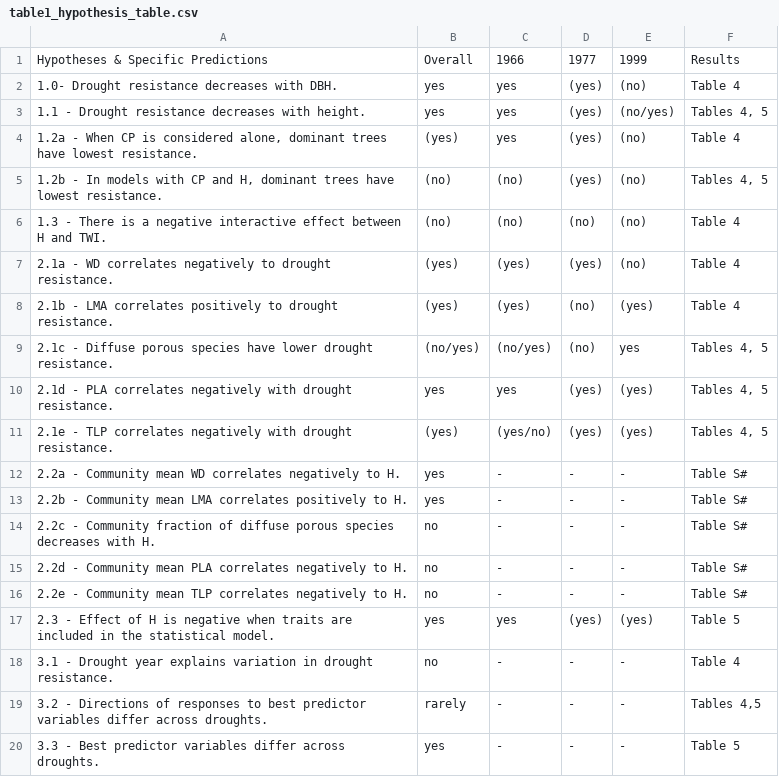
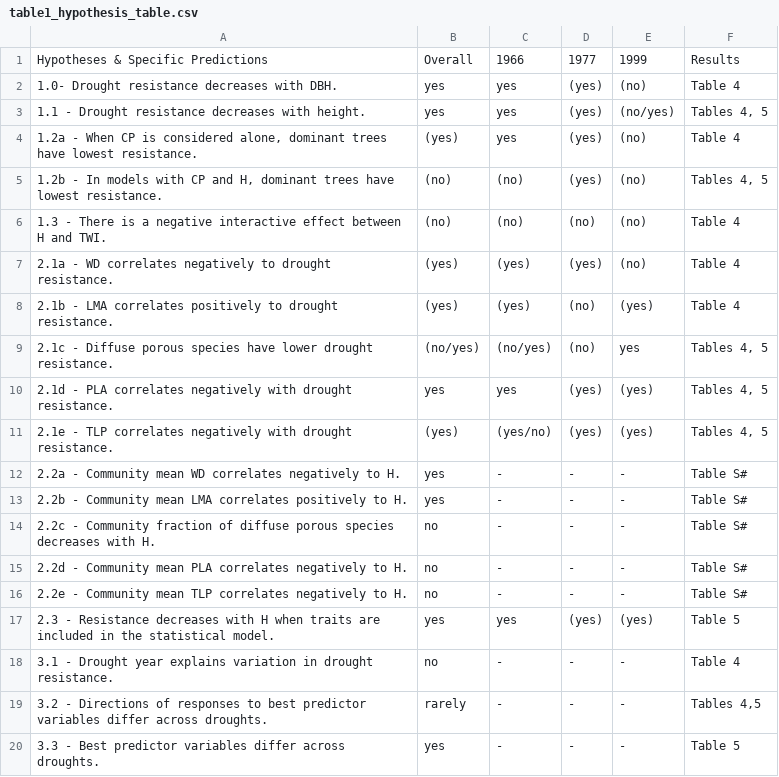
Before and after one commit to SCBI-ForestGEO/McGregor_climate-sensitivity-variation, a CSV file: manuscript/tables_figures/table1_hypothesis_table.csv, drawn as a sheet.

```diff
--- a/manuscript/tables_figures/table1_hypothesis_table.csv
+++ b/manuscript/tables_figures/table1_hypothesis_table.csv
@@ -16,3 +16,3 @@ Hypotheses & Specific Predictions,Overall,1966,1977,1999,Results
 2.2e - Community mean TLP correlates negatively to H.,no,-,-,-,Table S#
-2.3 - Effect of H is negative when traits are included in the statistical model.,yes,yes,(yes),(yes),Table 5
+2.3 - Resistance decreases with H when traits are included in the statistical model.,yes,yes,(yes),(yes),Table 5
 3.1 - Drought year explains variation in drought resistance.,no,-,-,-,Table 4
```
Also changed, not shown: 3 other files.
